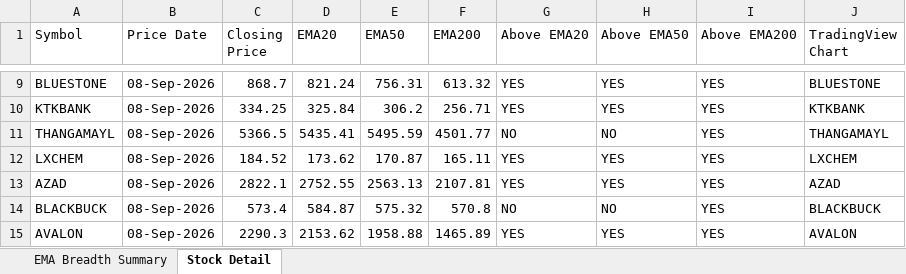
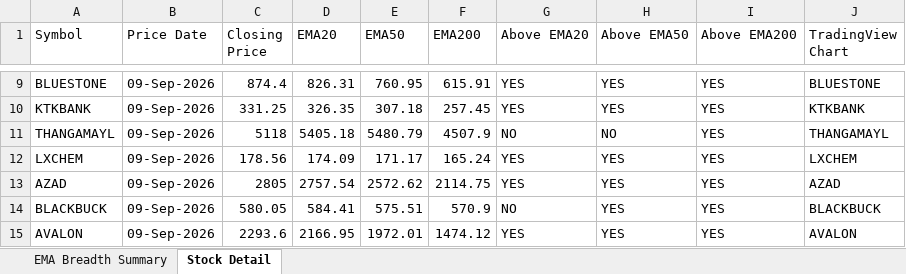
Before and after one commit to nikunj2021/EMA-Screener-, an Excel workbook: Report/EMAReport/Micro_250_ema_breadth.xlsx, sheet Stock Detail, drawn as a sheet; only a part is shown, gaps mark what is left out; values as stored, in another font and other column widths than the file's, no cell formats; the diff covers the shown part only; the diff names each change by its address in the sheet, - before the commit and + after, or states it on an @@ line.

```diff
--- a/Report/EMAReport/Micro_250_ema_breadth.xlsx (sheet Stock Detail)
+++ b/Report/EMAReport/Micro_250_ema_breadth.xlsx (sheet Stock Detail)
-B9:B15 (Price Date): 08-Sep-2026
+B9:B15 (Price Date): 09-Sep-2026
-C9 (Closing Price): 868.7
+C9 (Closing Price): 874.4
-D9 (EMA20): 821.24
+D9 (EMA20): 826.31
-E9 (EMA50): 756.31
+E9 (EMA50): 760.95
-F9 (EMA200): 613.32
+F9 (EMA200): 615.91
-C10 (Closing Price): 334.25
+C10 (Closing Price): 331.25
-D10 (EMA20): 325.84
+D10 (EMA20): 326.35
-E10 (EMA50): 306.2
+E10 (EMA50): 307.18
-F10 (EMA200): 256.71
+F10 (EMA200): 257.45
-C11 (Closing Price): 5366.5
+C11 (Closing Price): 5118
-D11 (EMA20): 5435.41
+D11 (EMA20): 5405.18
-E11 (EMA50): 5495.59
+E11 (EMA50): 5480.79
-F11 (EMA200): 4501.77
+F11 (EMA200): 4507.9
-C12 (Closing Price): 184.52
+C12 (Closing Price): 178.56
-D12 (EMA20): 173.62
+D12 (EMA20): 174.09
-E12 (EMA50): 170.87
+E12 (EMA50): 171.17
-F12 (EMA200): 165.11
+F12 (EMA200): 165.24
-C13 (Closing Price): 2822.1
+C13 (Closing Price): 2805
-D13 (EMA20): 2752.55
+D13 (EMA20): 2757.54
-E13 (EMA50): 2563.13
+E13 (EMA50): 2572.62
-F13 (EMA200): 2107.81
+F13 (EMA200): 2114.75
-C14 (Closing Price): 573.4
+C14 (Closing Price): 580.05
-D14 (EMA20): 584.87
+D14 (EMA20): 584.41
-E14 (EMA50): 575.32
+E14 (EMA50): 575.51
-F14 (EMA200): 570.8
+F14 (EMA200): 570.9
-H14 (Above EMA50): NO
+H14 (Above EMA50): YES
-C15 (Closing Price): 2290.3
+C15 (Closing Price): 2293.6
-D15 (EMA20): 2153.62
+D15 (EMA20): 2166.95
-E15 (EMA50): 1958.88
+E15 (EMA50): 1972.01
-F15 (EMA200): 1465.89
+F15 (EMA200): 1474.12
```
Also changed, not shown: 1260 edited cells elsewhere in this sheet, sheet EMA Breadth Summary, cell formats, Report/EMAReport/Micro_250_ema_breadth_history.xlsx, Report/EMAReport/Sectoral_EMA_Analysis.xlsx, 4 other files.
